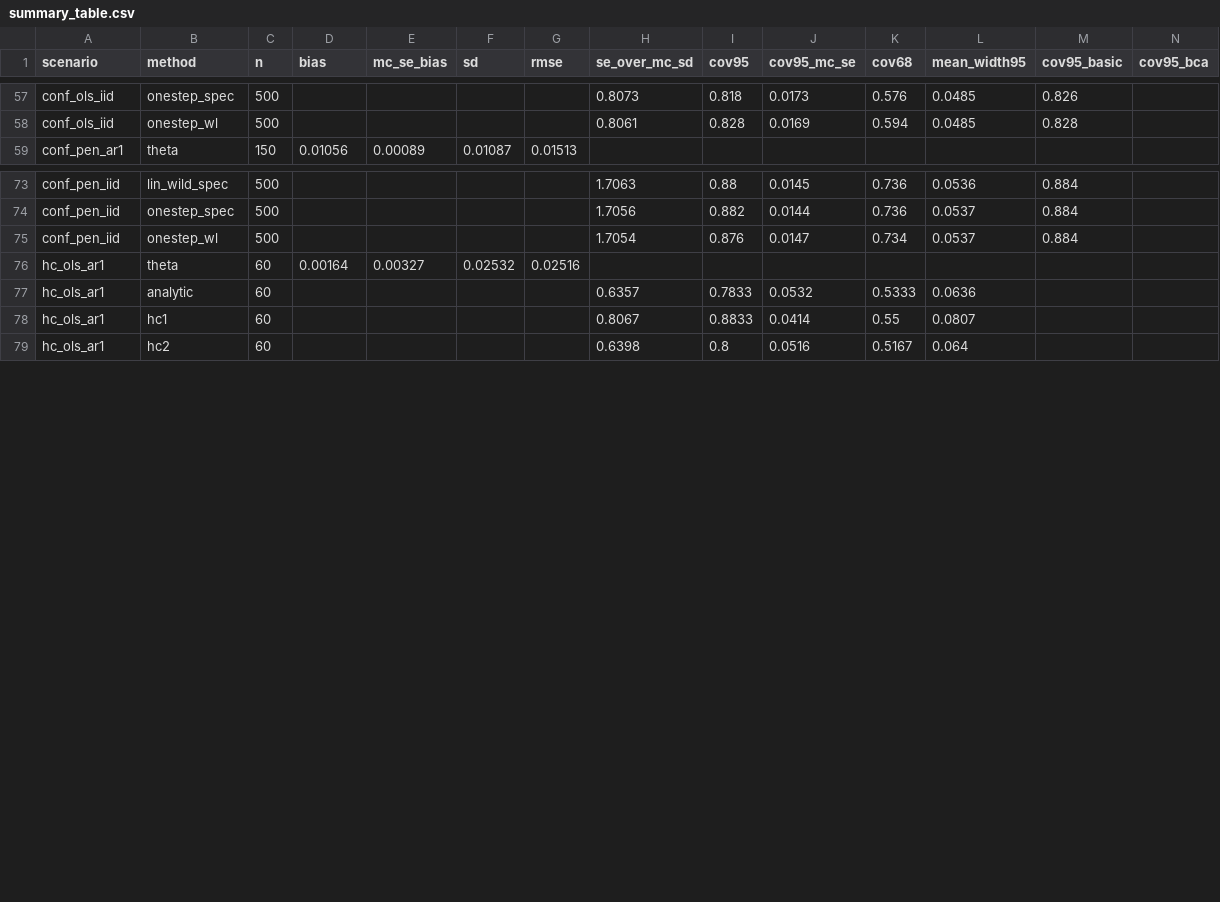
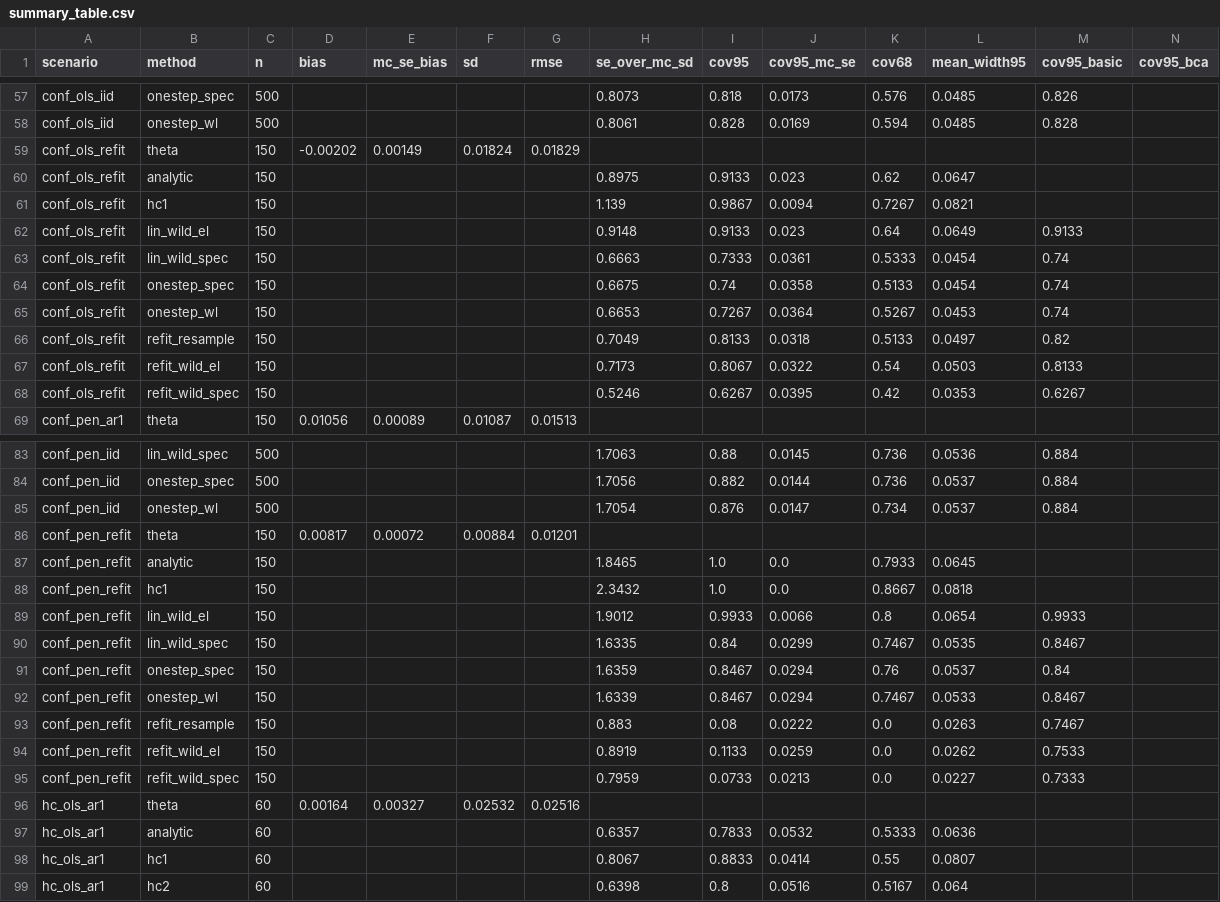
Before and after one commit to PJGV333/GUI_HM_fit, a CSV file: validation/results/unc/summary_table.csv, drawn as a sheet; only a part is shown, gaps mark what is left out.

Commit message:
Report confirmatory full-refit campaigns and finalize phase-2 checklist

```diff
--- a/validation/results/unc/summary_table.csv
+++ b/validation/results/unc/summary_table.csv
@@ -58,2 +58,12 @@ conf_ols_iid,onestep_spec,500,,,,,0.8073,0.818,0.0173,0.576,0.0485,0.826,
 conf_ols_iid,onestep_wl,500,,,,,0.8061,0.828,0.0169,0.594,0.0485,0.828,
+conf_ols_refit,theta,150,-0.00202,0.00149,0.01824,0.01829,,,,,,,
+conf_ols_refit,analytic,150,,,,,0.8975,0.9133,0.023,0.62,0.0647,,
+conf_ols_refit,hc1,150,,,,,1.139,0.9867,0.0094,0.7267,0.0821,,
+conf_ols_refit,lin_wild_el,150,,,,,0.9148,0.9133,0.023,0.64,0.0649,0.9133,
+conf_ols_refit,lin_wild_spec,150,,,,,0.6663,0.7333,0.0361,0.5333,0.0454,0.74,
+conf_ols_refit,onestep_spec,150,,,,,0.6675,0.74,0.0358,0.5133,0.0454,0.74,
+conf_ols_refit,onestep_wl,150,,,,,0.6653,0.7267,0.0364,0.5267,0.0453,0.74,
+conf_ols_refit,refit_resample,150,,,,,0.7049,0.8133,0.0318,0.5133,0.0497,0.82,
+conf_ols_refit,refit_wild_el,150,,,,,0.7173,0.8067,0.0322,0.54,0.0503,0.8133,
+conf_ols_refit,refit_wild_spec,150,,,,,0.5246,0.6267,0.0395,0.42,0.0353,0.6267,
 conf_pen_ar1,theta,150,0.01056,0.00089,0.01087,0.01513,,,,,,,
@@ -75,2 +85,12 @@ conf_pen_iid,onestep_spec,500,,,,,1.7056,0.882,0.0144,0.736,0.0537,0.884,
 conf_pen_iid,onestep_wl,500,,,,,1.7054,0.876,0.0147,0.734,0.0537,0.884,
+conf_pen_refit,theta,150,0.00817,0.00072,0.00884,0.01201,,,,,,,
+conf_pen_refit,analytic,150,,,,,1.8465,1.0,0.0,0.7933,0.0645,,
+conf_pen_refit,hc1,150,,,,,2.3432,1.0,0.0,0.8667,0.0818,,
+conf_pen_refit,lin_wild_el,150,,,,,1.9012,0.9933,0.0066,0.8,0.0654,0.9933,
+conf_pen_refit,lin_wild_spec,150,,,,,1.6335,0.84,0.0299,0.7467,0.0535,0.8467,
+conf_pen_refit,onestep_spec,150,,,,,1.6359,0.8467,0.0294,0.76,0.0537,0.84,
+conf_pen_refit,onestep_wl,150,,,,,1.6339,0.8467,0.0294,0.7467,0.0533,0.8467,
+conf_pen_refit,refit_resample,150,,,,,0.883,0.08,0.0222,0.0,0.0263,0.7467,
+conf_pen_refit,refit_wild_el,150,,,,,0.8919,0.1133,0.0259,0.0,0.0262,0.7533,
+conf_pen_refit,refit_wild_spec,150,,,,,0.7959,0.0733,0.0213,0.0,0.0227,0.7333,
 hc_ols_ar1,theta,60,0.00164,0.00327,0.02532,0.02516,,,,,,,
```
Also changed, not shown: 12 other files.
